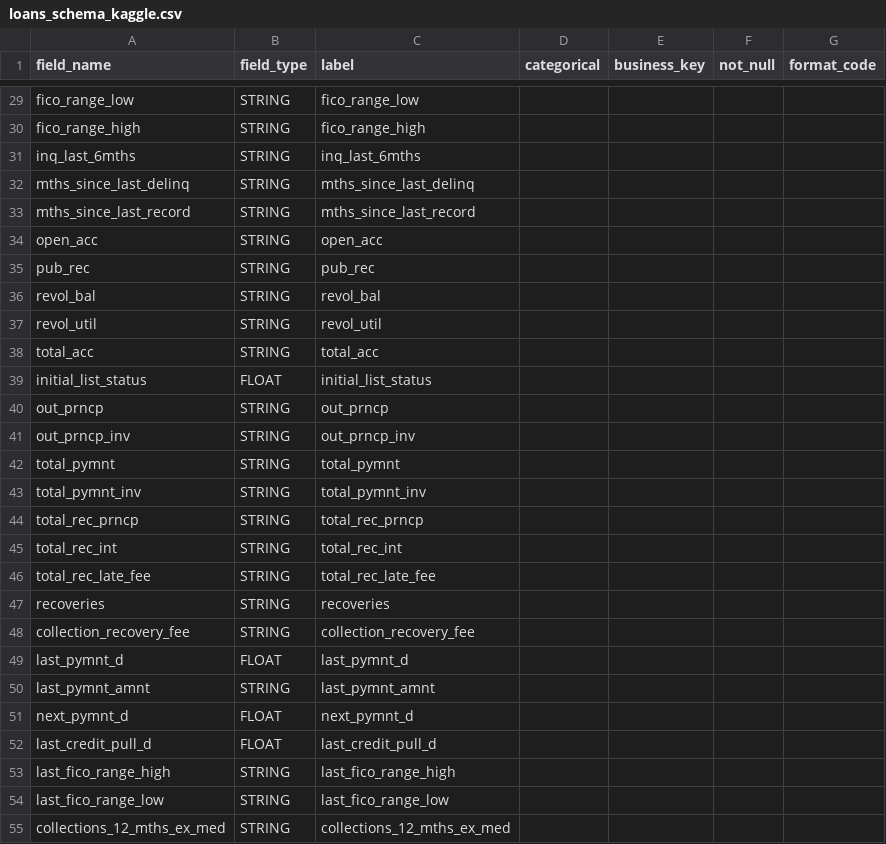
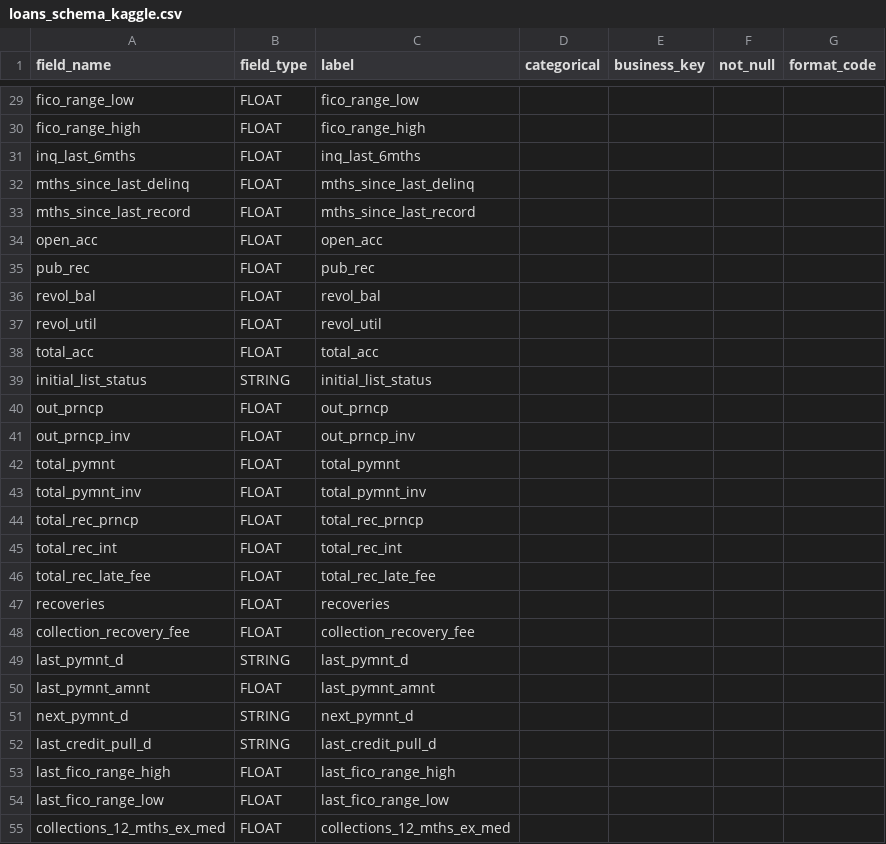
Before and after one commit to bjsp123/tracml, a CSV file: src/schemas/loans_schema_kaggle.csv, drawn as a sheet; only a part is shown, gaps mark what is left out; the diff covers the shown part only; the diff names each change by its address in the sheet, - before the commit and + after, or states it on an @@ line.

```diff
--- a/src/schemas/loans_schema_kaggle.csv
+++ b/src/schemas/loans_schema_kaggle.csv
-B29:B38 (field_type): STRING
+B29:B38 (field_type): FLOAT
-B39 (field_type): FLOAT
+B39 (field_type): STRING
-B40:B48 (field_type): STRING
+B40:B48 (field_type): FLOAT
-B49 (field_type): FLOAT
+B49 (field_type): STRING
-B50 (field_type): STRING
+B50 (field_type): FLOAT
-B51:B52 (field_type): FLOAT
+B51:B52 (field_type): STRING
-B53:B55 (field_type): STRING
+B53:B55 (field_type): FLOAT
```
Also changed, not shown: 125 edited cells elsewhere in this file, 5 other files.
